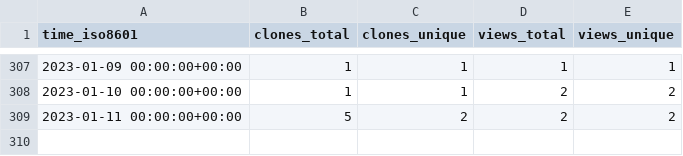
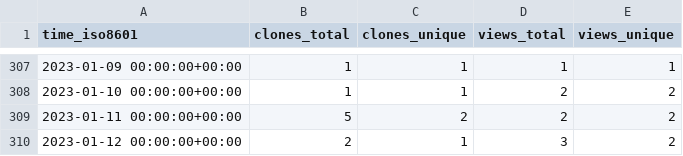
Before and after one commit to evil-shrike/triggerator-stats, a CSV file: google/triggerator/ghrs-data/views_clones_aggregate.csv, drawn as a sheet; only a part is shown, gaps mark what is left out.

```diff
--- a/google/triggerator/ghrs-data/views_clones_aggregate.csv
+++ b/google/triggerator/ghrs-data/views_clones_aggregate.csv
@@ -309 +309,2 @@ time_iso8601,clones_total,clones_unique,views_total,views_unique
 2023-01-11 00:00:00+00:00,5,2,2,2
+2023-01-12 00:00:00+00:00,2,1,3,2
```
Also changed, not shown: 1 other file.
